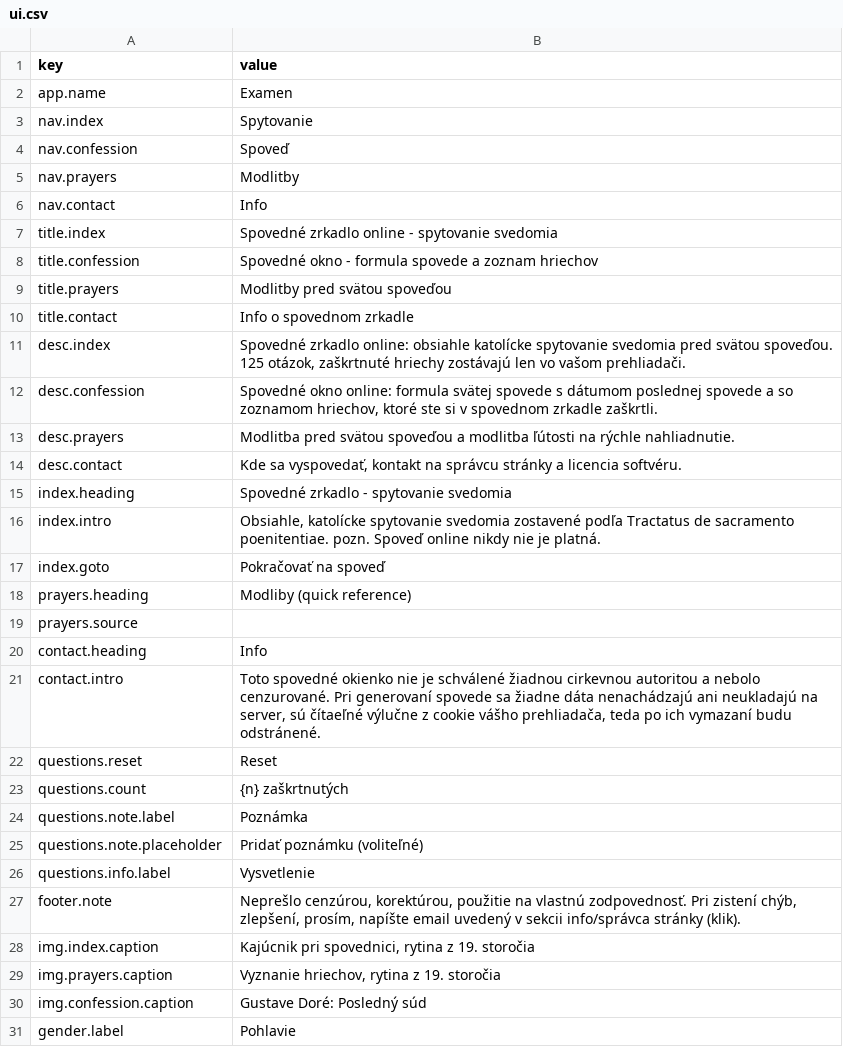
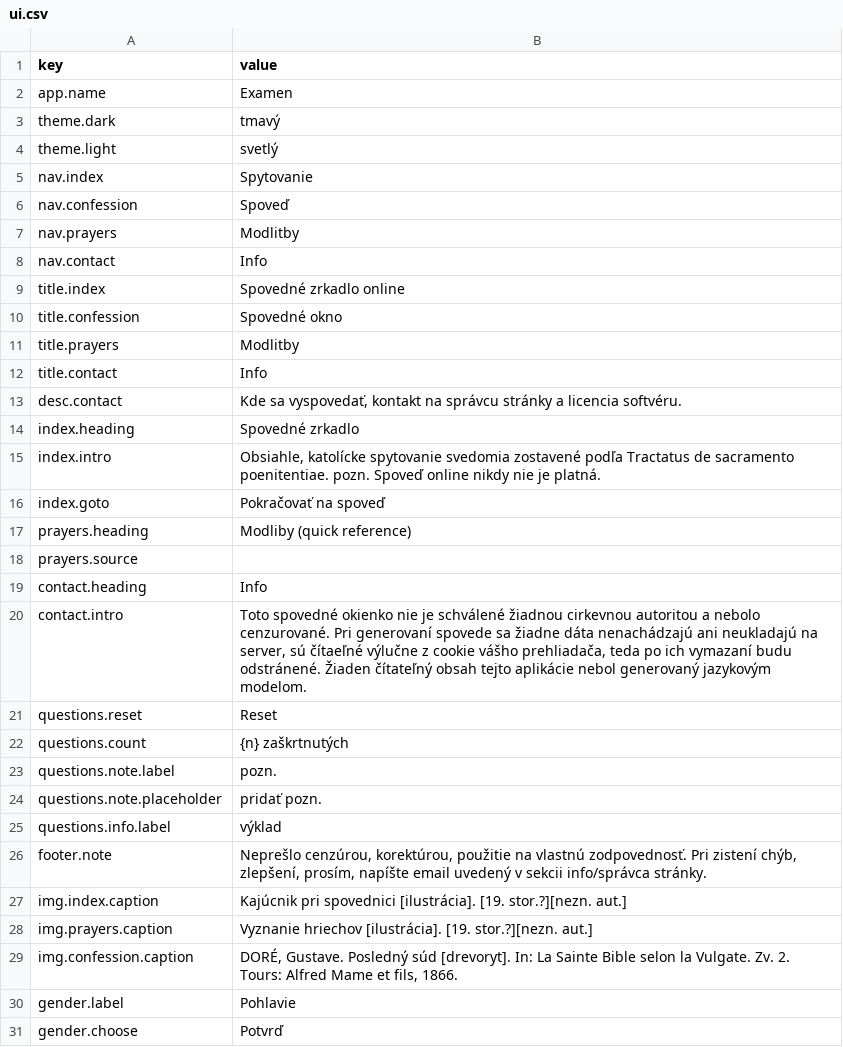
Before and after one commit to fabian-kapko/examen, a CSV file: lang/sk/ui.csv, drawn as a sheet; only a part is shown; the shorter side is filled out with more unchanged rows; the diff covers the shown part only.

```diff
--- a/lang/sk/ui.csv
+++ b/lang/sk/ui.csv
@@ -2,2 +2,4 @@ key|value
 app.name|Examen
+theme.dark|tmavý
+theme.light|svetlý
 nav.index|Spytovanie
@@ -6,11 +8,8 @@ nav.prayers|Modlitby
 nav.contact|Info
-title.index|Spovedné zrkadlo online - spytovanie svedomia
-title.confession|Spovedné okno - formula spovede a zoznam hriechov
-title.prayers|Modlitby pred svätou spoveďou
-title.contact|Info o spovednom zrkadle
-desc.index|Spovedné zrkadlo online: obsiahle katolícke spytovanie svedomia pred svätou spoveďou. 125 otázok, zaškrtnuté hriechy zostávajú len vo vašom prehliadači.
-desc.confession|Spovedné okno online: formula svätej spovede s dátumom poslednej spovede a so zoznamom hriechov, ktoré ste si v spovednom zrkadle zaškrtli.
-desc.prayers|Modlitba pred svätou spoveďou a modlitba ľútosti na rýchle nahliadnutie.
+title.index|Spovedné zrkadlo online
+title.confession|Spovedné okno
+title.prayers|Modlitby
+title.contact|Info
 desc.contact|Kde sa vyspovedať, kontakt na správcu stránky a licencia softvéru.
-index.heading|Spovedné zrkadlo - spytovanie svedomia
+index.heading|Spovedné zrkadlo
 index.intro|Obsiahle, katolícke spytovanie svedomia zostavené podľa Tractatus de sacramento poenitentiae. pozn. Spoveď online nikdy nie je platná.
@@ -20,12 +19,12 @@ prayers.source|
 contact.heading|Info
-contact.intro|Toto spovedné okienko nie je schválené žiadnou cirkevnou autoritou a nebolo cenzurované. Pri generovaní spovede sa žiadne dáta nenachádzajú ani neukladajú na server, sú čítaeľné výlučne z cookie vášho prehliadača, teda po ich vymazaní budu odstránené.
+contact.intro|Toto spovedné okienko nie je schválené žiadnou cirkevnou autoritou a nebolo cenzurované. Pri generovaní spovede sa žiadne dáta nenachádzajú ani neukladajú na server, sú čítaeľné výlučne z cookie vášho prehliadača, teda po ich vymazaní budu odstránené. Žiaden čítateľný obsah tejto aplikácie nebol generovaný jazykovým modelom.
 questions.reset|Reset
 questions.count|{n} zaškrtnutých
-questions.note.label|Poznámka
-questions.note.placeholder|Pridať poznámku (voliteľné)
-questions.info.label|Vysvetlenie
-footer.note|Neprešlo cenzúrou, korektúrou, použitie na vlastnú zodpovednosť. Pri zistení chýb, zlepšení, prosím, napíšte email uvedený v sekcii info/správca stránky (klik).
-img.index.caption|Kajúcnik pri spovednici, rytina z 19. storočia
-img.prayers.caption|Vyznanie hriechov, rytina z 19. storočia
-img.confession.caption|Gustave Doré: Posledný súd
+questions.note.label|pozn.
+questions.note.placeholder|pridať pozn.
+questions.info.label|výklad
+footer.note|Neprešlo cenzúrou, korektúrou, použitie na vlastnú zodpovednosť. Pri zistení chýb, zlepšení, prosím, napíšte email uvedený v sekcii info/správca stránky.
+img.index.caption|Kajúcnik pri spovednici [ilustrácia]. [19. stor.?][nezn. aut.]
+img.prayers.caption|Vyznanie hriechov  [ilustrácia]. [19. stor.?][nezn. aut.]
+img.confession.caption|DORÉ, Gustave. Posledný súd [drevoryt]. In: La Sainte Bible selon la Vulgate. Zv. 2. Tours: Alfred Mame et fils, 1866.
 gender.label|Pohlavie
```
Also changed, not shown: 1 edited cell elsewhere in this file, lang/de/contact.csv, lang/de/ui.csv, 13 other files.
